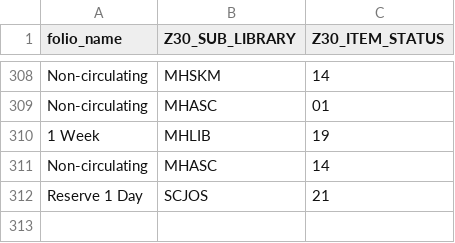
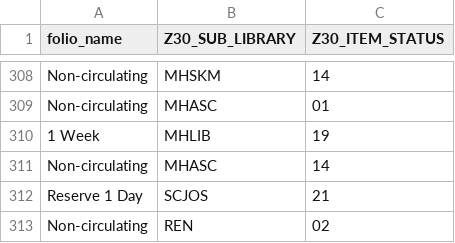
Before and after one commit to 5-C-Folio/item-remap, a TSV file: mapping_files/loan_types.tsv, drawn as a sheet; only a part is shown, gaps mark what is left out.

Commit message:
added loan type for ren, strip wspace for ren

```diff
--- a/mapping_files/loan_types.tsv
+++ b/mapping_files/loan_types.tsv
@@ -312 +312,2 @@ Non-circulating	MHASC	14
 Reserve 1 Day	SCJOS	21
+Non-circulating	REN	02
```
Also changed, not shown: 1 other file.
